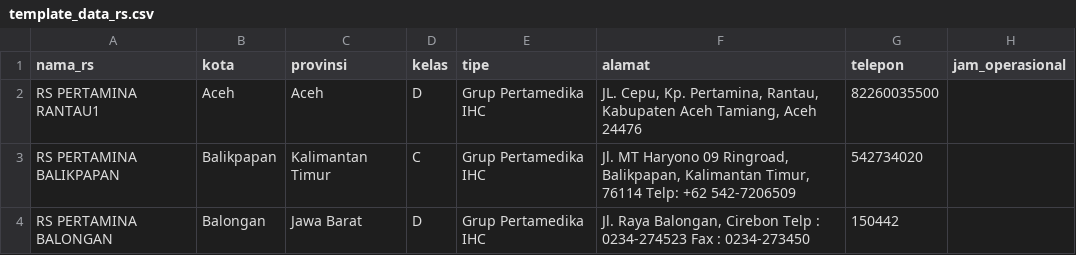
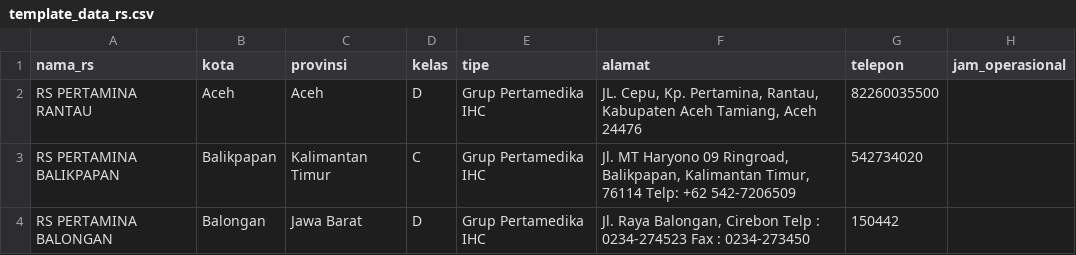
Before and after one commit to deliyarto/Provider, a CSV file: template_data_rs.csv, drawn as a sheet; only a part is shown.

Commit message:
Update template_data_rs.csv

```diff
--- a/template_data_rs.csv
+++ b/template_data_rs.csv
@@ -1,3 +1,3 @@
 nama_rs,kota,provinsi,kelas,tipe,alamat,telepon,jam_operasional
-RS PERTAMINA RANTAU1,Aceh,Aceh,D,Grup Pertamedika IHC,"JL. Cepu, Kp. Pertamina, Rantau, Kabupaten Aceh Tamiang, Aceh 24476",82260035500,
+RS PERTAMINA RANTAU,Aceh,Aceh,D,Grup Pertamedika IHC,"JL. Cepu, Kp. Pertamina, Rantau, Kabupaten Aceh Tamiang, Aceh 24476",82260035500,
 RS PERTAMINA BALIKPAPAN,Balikpapan,Kalimantan Timur,C,Grup Pertamedika IHC,"Jl. MT Haryono 09 Ringroad, Balikpapan, Kalimantan Timur, 76114 Telp: +62 542-7206509",542734020,
```
